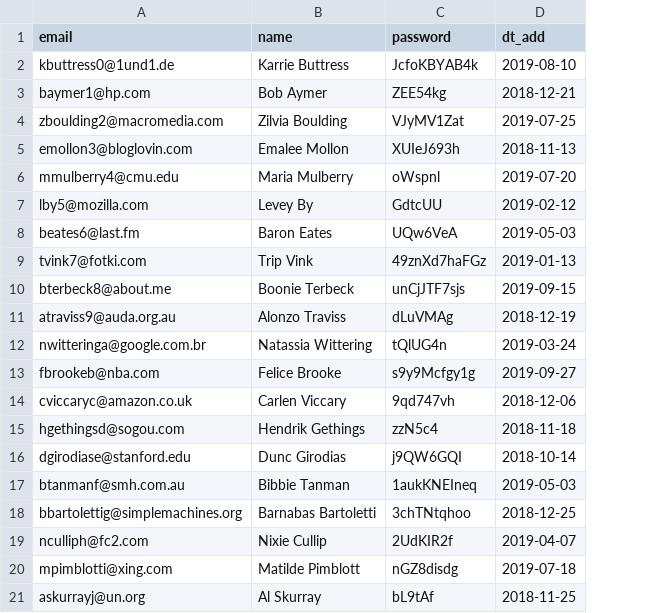
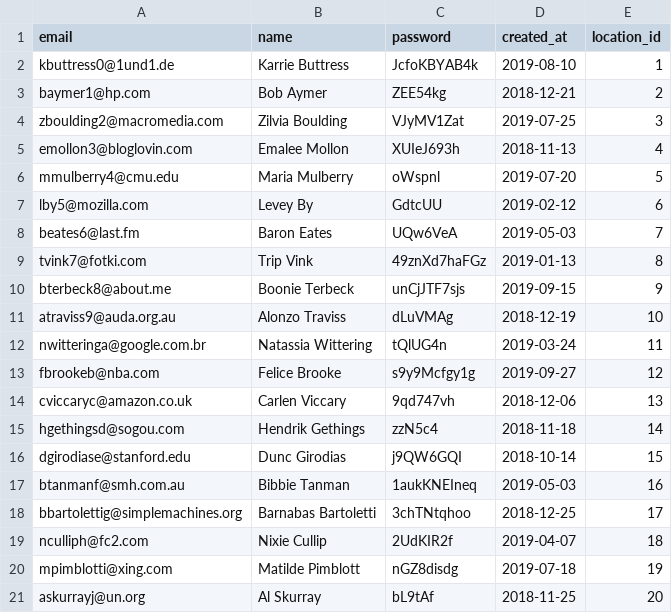
Before and after one commit to htmlacademy-yii/1637193-task-force-2, a CSV file: data/users.csv, drawn as a sheet; the diff names each change by its address in the sheet, - before the commit and + after, or states it on an @@ line.

```diff
--- a/data/users.csv
+++ b/data/users.csv
+column E (location_id), rows 2-21: 1 | 2 | 3 | 4 | 5 | 6 | 7 | 8 | 9 | 10 | 11 | 12 | 13 | 14 | 15 | 16 | 17 | 18 | 19 | 20
-D1: dt_add
+D1: created_at
```
Also changed, not shown: data/cities.csv, data/opinions.csv, 5 other files.
